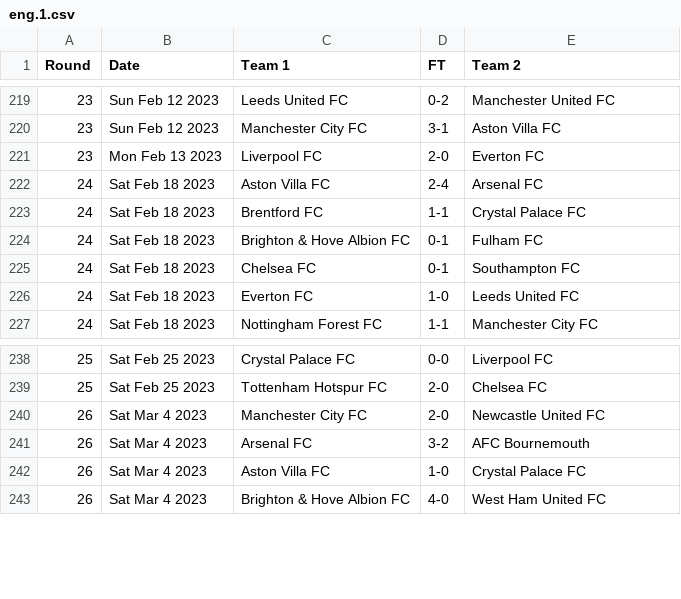
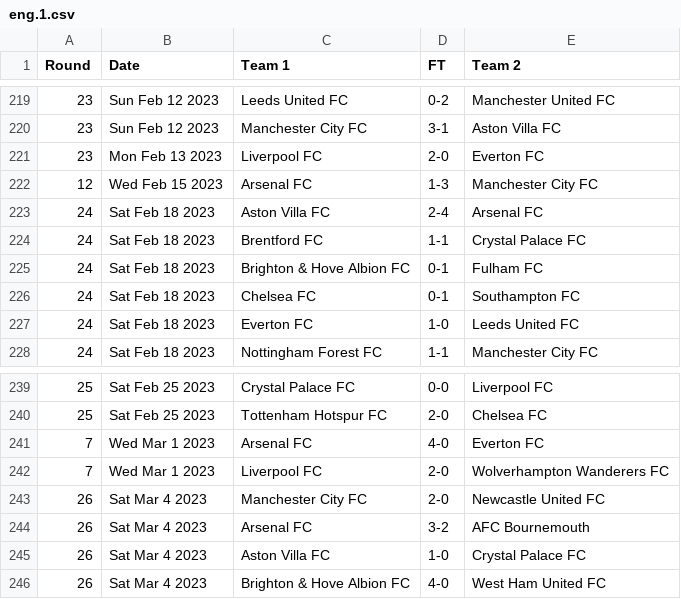
Before and after one commit to nickfraser/england, a CSV file: 2020s/2022-23/eng.1.csv, drawn as a sheet; only a part is shown, gaps mark what is left out.

Commit message:
[eng22-23] Added extra round 7, round 12 games

```diff
--- a/2020s/2022-23/eng.1.csv
+++ b/2020s/2022-23/eng.1.csv
@@ -221,2 +221,3 @@ Round,Date,Team 1,FT,Team 2
 23,Mon Feb 13 2023,Liverpool FC,2-0,Everton FC
+12,Wed Feb 15 2023,Arsenal FC,1-3,Manchester City FC
 24,Sat Feb 18 2023,Aston Villa FC,2-4,Arsenal FC
@@ -239,2 +240,4 @@ Round,Date,Team 1,FT,Team 2
 25,Sat Feb 25 2023,Tottenham Hotspur FC,2-0,Chelsea FC
+7,Wed Mar 1 2023,Arsenal FC,4-0,Everton FC
+7,Wed Mar 1 2023,Liverpool FC,2-0,Wolverhampton Wanderers FC
 26,Sat Mar 4 2023,Manchester City FC,2-0,Newcastle United FC
```
